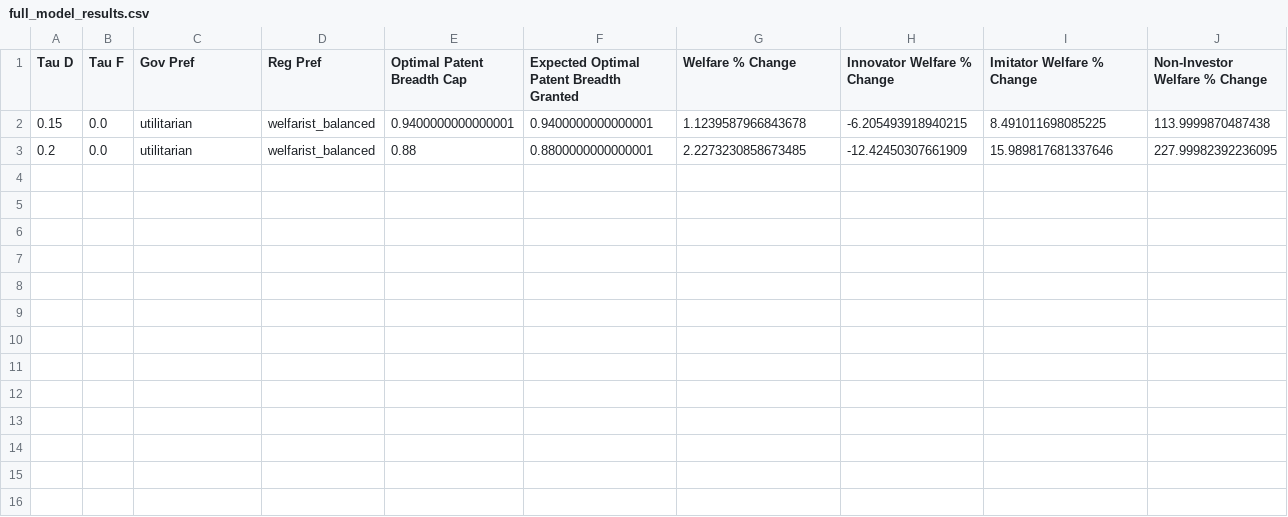
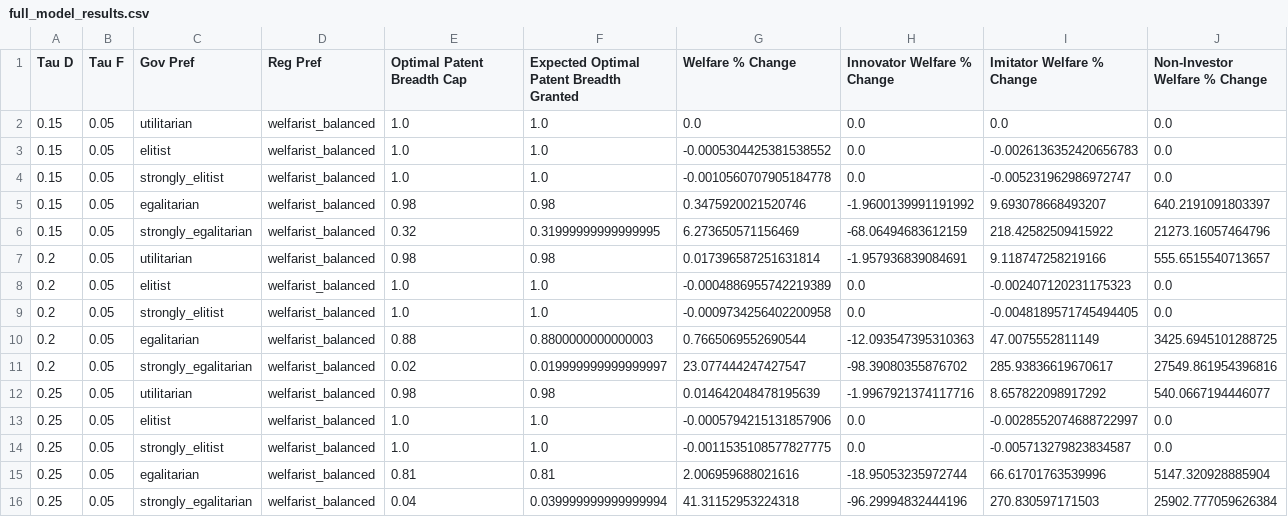
Before and after one commit to jesselabelle/optimal-ipr, a CSV file: results/full_model_results.csv, drawn as a sheet.

```diff
--- a/results/full_model_results.csv
+++ b/results/full_model_results.csv
@@ -1,3 +1,16 @@
 Tau D,Tau F,Gov Pref,Reg Pref,Optimal Patent Breadth Cap,Expected Optimal Patent Breadth Granted,Welfare % Change,Innovator Welfare % Change,Imitator Welfare % Change,Non-Investor Welfare % Change
-0.15,0.0,utilitarian,welfarist_balanced,0.9400000000000001,0.9400000000000001,1.1239587966843678,-6.205493918940215,8.491011698085225,113.9999870487438
-0.2,0.0,utilitarian,welfarist_balanced,0.88,0.8800000000000001,2.2273230858673485,-12.42450307661909,15.989817681337646,227.99982392236095
+0.15,0.05,utilitarian,welfarist_balanced,1.0,1.0,0.0,0.0,0.0,0.0
+0.15,0.05,elitist,welfarist_balanced,1.0,1.0,-0.0005304425381538552,0.0,-0.0026136352420656783,0.0
+0.15,0.05,strongly_elitist,welfarist_balanced,1.0,1.0,-0.0010560707905184778,0.0,-0.005231962986972747,0.0
+0.15,0.05,egalitarian,welfarist_balanced,0.98,0.98,0.3475920021520746,-1.9600139991191992,9.693078668493207,640.2191091803397
+0.15,0.05,strongly_egalitarian,welfarist_balanced,0.32,0.31999999999999995,6.273650571156469,-68.06494683612159,218.42582509415922,21273.16057464796
+0.2,0.05,utilitarian,welfarist_balanced,0.98,0.98,0.017396587251631814,-1.957936839084691,9.118747258219166,555.6515540713657
+0.2,0.05,elitist,welfarist_balanced,1.0,1.0,-0.0004886955742219389,0.0,-0.002407120231175323,0.0
+0.2,0.05,strongly_elitist,welfarist_balanced,1.0,1.0,-0.0009734256402200958,0.0,-0.0048189571745494405,0.0
+0.2,0.05,egalitarian,welfarist_balanced,0.88,0.8800000000000003,0.7665069552690544,-12.093547395310363,47.0075552811149,3425.6945101288725
+0.2,0.05,strongly_egalitarian,welfarist_balanced,0.02,0.019999999999999997,23.077444247427547,-98.39080355876702,285.93836619670617,27549.861954396816
+0.25,0.05,utilitarian,welfarist_balanced,0.98,0.98,0.014642048478195639,-1.9967921374117716,8.657822098917292,540.0667194446077
+0.25,0.05,elitist,welfarist_balanced,1.0,1.0,-0.0005794215131857906,0.0,-0.0028552074688722997,0.0
+0.25,0.05,strongly_elitist,welfarist_balanced,1.0,1.0,-0.0011535108577827775,0.0,-0.005713279823834587,0.0
+0.25,0.05,egalitarian,welfarist_balanced,0.81,0.81,2.006959688021616,-18.95053235972744,66.61701763539996,5147.320928885904
+0.25,0.05,strongly_egalitarian,welfarist_balanced,0.04,0.039999999999999994,41.31152953224318,-96.29994832444196,270.830597171503,25902.777059626384
```
Also changed, not shown: notebooks/robustness/results/robustness/gamma_c_cost_sweep.csv, notebooks/robustness/results/robustness/m_comp_sweep.csv, 26 other files.
